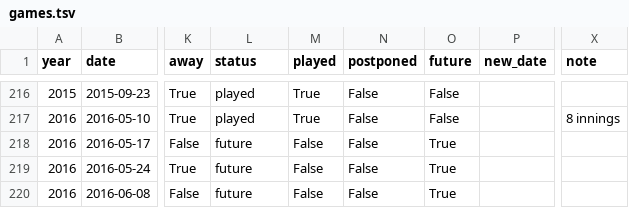
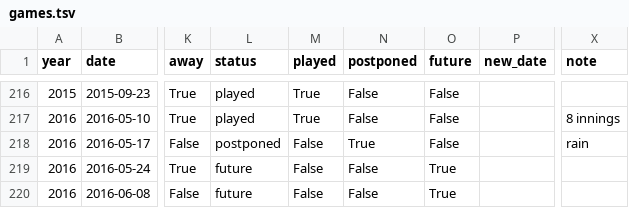
Before and after one commit to standarderrors/standarderrors.github.io, a TSV file: data/games.tsv, drawn as a sheet; only a part is shown, gaps mark what is left out; the diff names each change by its address in the sheet, - before the commit and + after, or states it on an @@ line.

Commit message:
Updated with results of latest game.

```diff
--- a/data/games.tsv
+++ b/data/games.tsv
-L218 (status): future
+L218 (status): postponed
-N218 (postponed): False
+N218 (postponed): True
-O218 (future): True
+O218 (future): False
-X218 (note): (empty)
+X218 (note): rain
```
Also changed, not shown: data/games_input.tsv.
